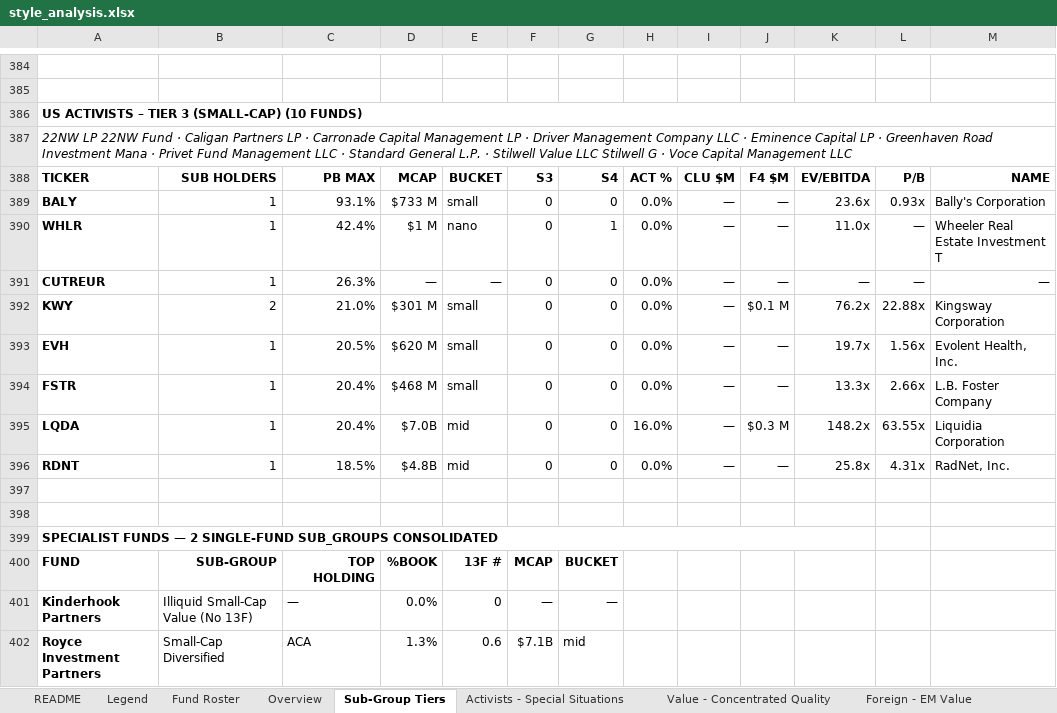
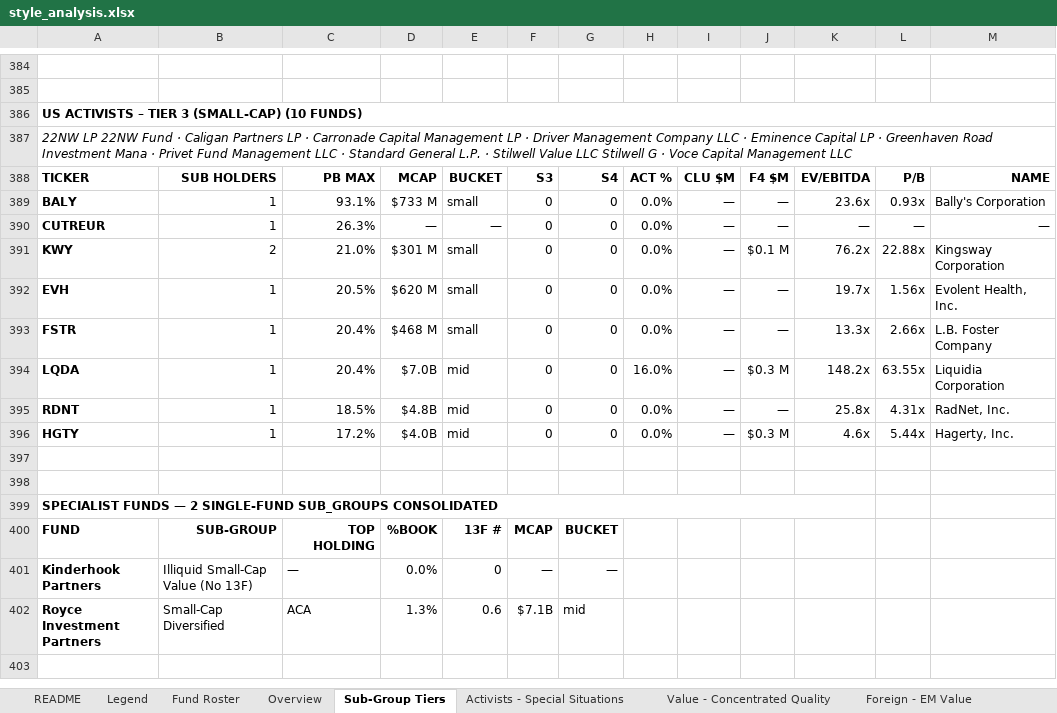
Before and after one commit to jupitersstring/cyclepapa, an Excel workbook: style_analysis.xlsx, sheet Sub-Group Tiers, drawn as a sheet; only a part is shown, gaps mark what is left out; the shorter side is filled out with more unchanged rows; values as stored, in another font and other column widths than the file's, no borders; removed rows and columns are numbered as before the commit, all else as after; the diff names each change by its address in the sheet, - before the commit and + after, or states it on an @@ line.

```diff
--- a/style_analysis.xlsx (sheet Sub-Group Tiers)
+++ b/style_analysis.xlsx (sheet Sub-Group Tiers)
-row 390: WHLR | 1 | 42.4% | $1 M | nano | 0 | 1 | 0.0% | — | — | 11.0x | — | Wheeler Real Estate Investment T
+row 396: HGTY | 1 | 17.2% | $4.0B | mid | 0 | 0 | 0.0% | — | $0.3 M | 4.6x | 5.44x | Hagerty, Inc.
```
Also changed, not shown: sheet Small-cap - Multibagger Special, sheet Overview, sheet Mega Multi-Strats - Quants, sheet Foreign - EM Value, sheet Fund Roster, 10 other files.
